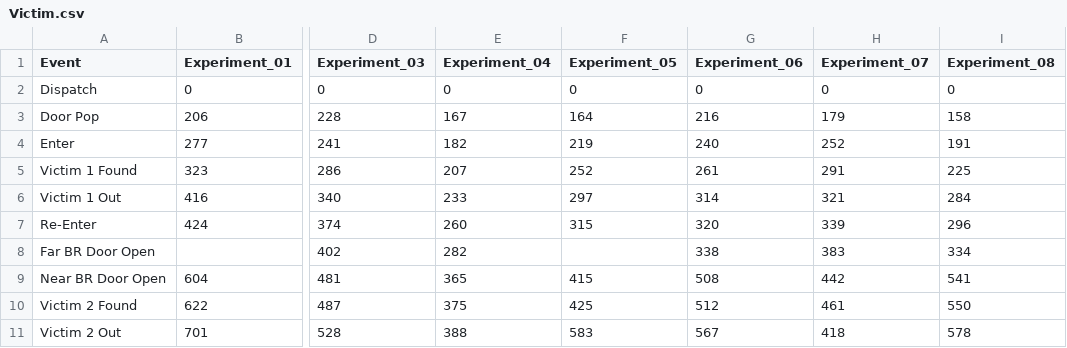
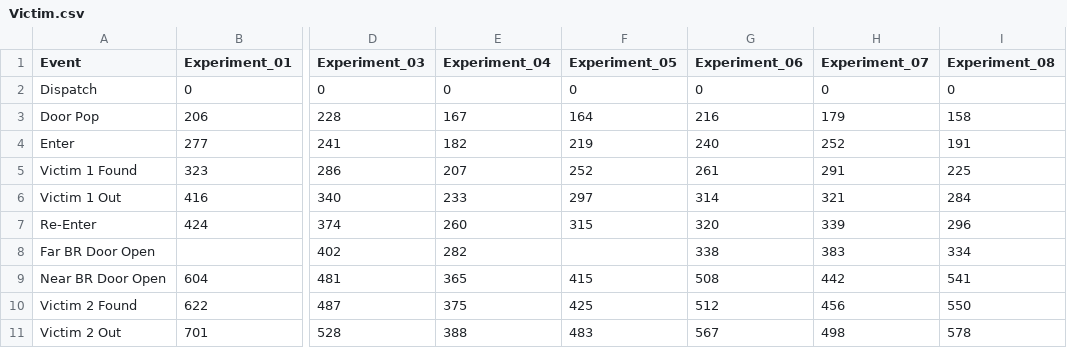
Before and after one commit to jwregan2/IFSI-1, a CSV file: Info/Victim.csv, drawn as a sheet; only a part is shown, gaps mark what is left out; the diff names each change by its address in the sheet, - before the commit and + after, or states it on an @@ line.

```diff
--- a/Info/Victim.csv
+++ b/Info/Victim.csv
-H10 (Experiment_07): 461
+H10 (Experiment_07): 456
-F11 (Experiment_05): 583
+F11 (Experiment_05): 483
-H11 (Experiment_07): 418
+H11 (Experiment_07): 498
```
Also changed, not shown: 4 other files.
